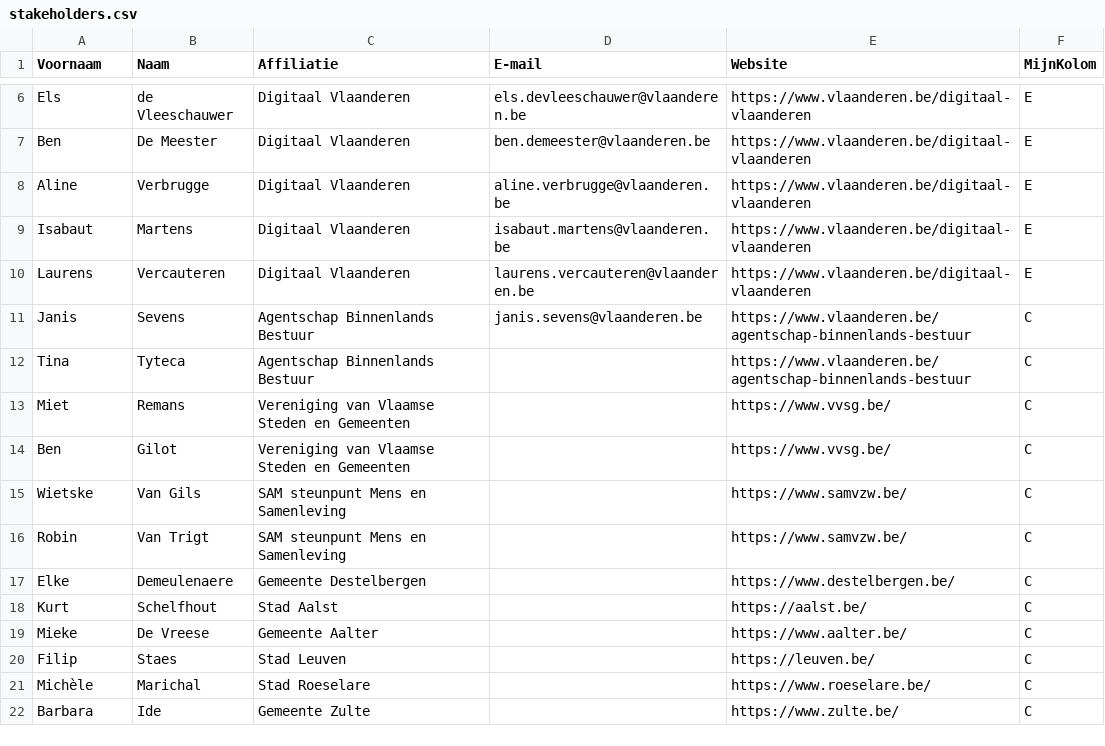
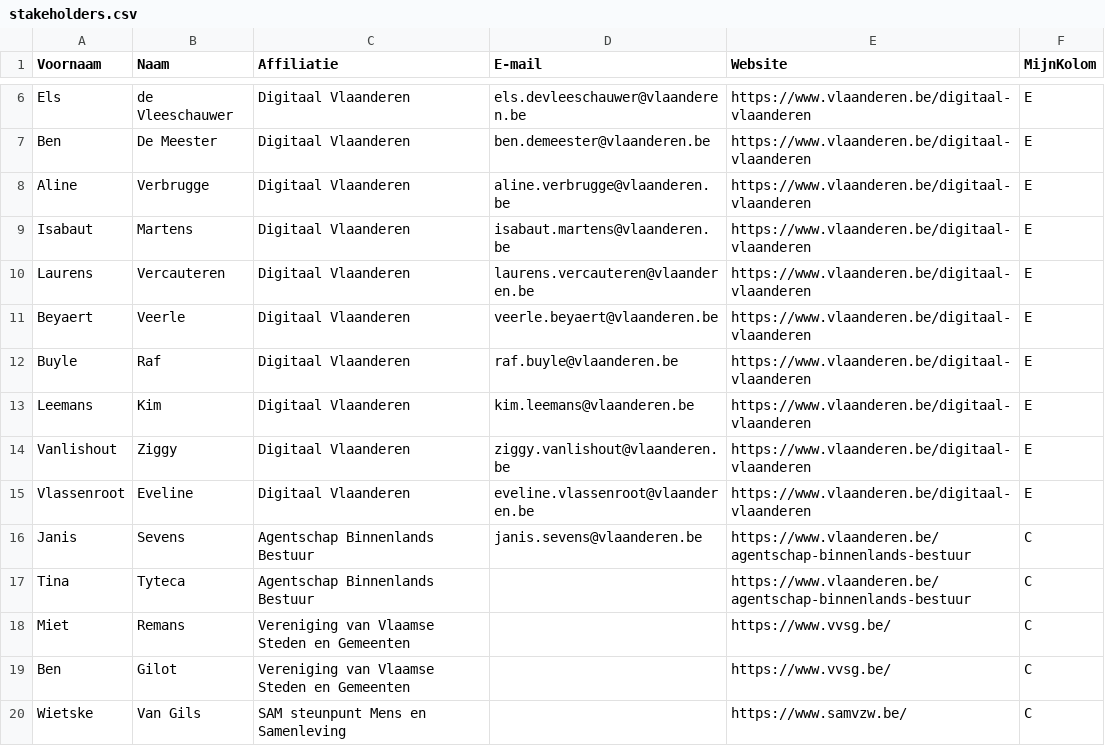
Before and after one commit to Informatievlaanderen/OSLOthema-schuldbeheer, a CSV file: stakeholders.csv, drawn as a sheet; only a part is shown, gaps mark what is left out; the shorter side is filled out with more unchanged rows; the diff names each change by its address in the sheet, - before the commit and + after, or states it on an @@ line.

Commit message:
update stakeholders and correction typos in definitions

```diff
--- a/stakeholders.csv
+++ b/stakeholders.csv
+row 11: Beyaert | Veerle | Digitaal Vlaanderen | veerle.beyaert@vlaanderen.be | https://www.vlaanderen.be/digitaal-vlaanderen | E
+row 12: Buyle | Raf | Digitaal Vlaanderen | raf.buyle@vlaanderen.be | https://www.vlaanderen.be/digitaal-vlaanderen | E
+row 13: Leemans | Kim | Digitaal Vlaanderen | kim.leemans@vlaanderen.be | https://www.vlaanderen.be/digitaal-vlaanderen | E
+row 14: Vanlishout | Ziggy | Digitaal Vlaanderen | ziggy.vanlishout@vlaanderen.be | https://www.vlaanderen.be/digitaal-vlaanderen | E
+row 15: Vlassenroot | Eveline | Digitaal Vlaanderen | eveline.vlassenroot@vlaanderen.be | https://www.vlaanderen.be/digitaal-vlaanderen | E
```
Also changed, not shown: 1 other file.
